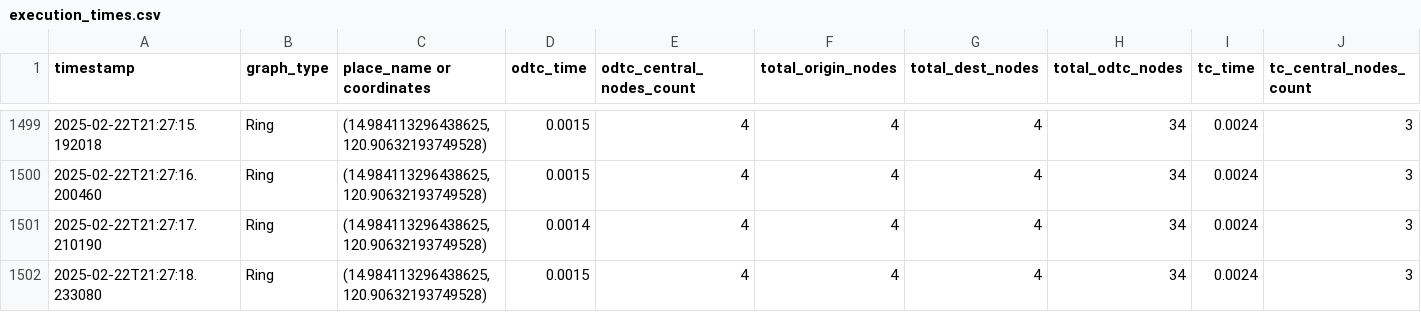
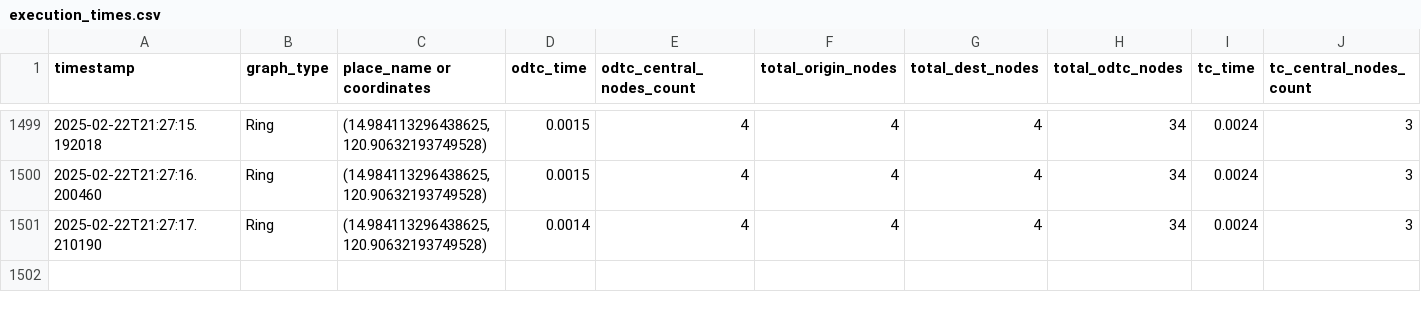
Before and after one commit to omzkiii/thesis, a CSV file: execution_times.csv, drawn as a sheet; only a part is shown, gaps mark what is left out; rows hold the shown columns only; the diff names each change by its address in the sheet, - before the commit and + after, or states it on an @@ line.

Commit message:
clean data

```diff
--- a/execution_times.csv
+++ b/execution_times.csv
-row 1502: 2025-02-22T21:27:18.233080 | Ring | (14.984113296438625, 120.90632193749528) | 0.0015 | 4 | 4 | 4 | 34 | 0.0024 | 3
```
Also changed, not shown: 1 other file.
